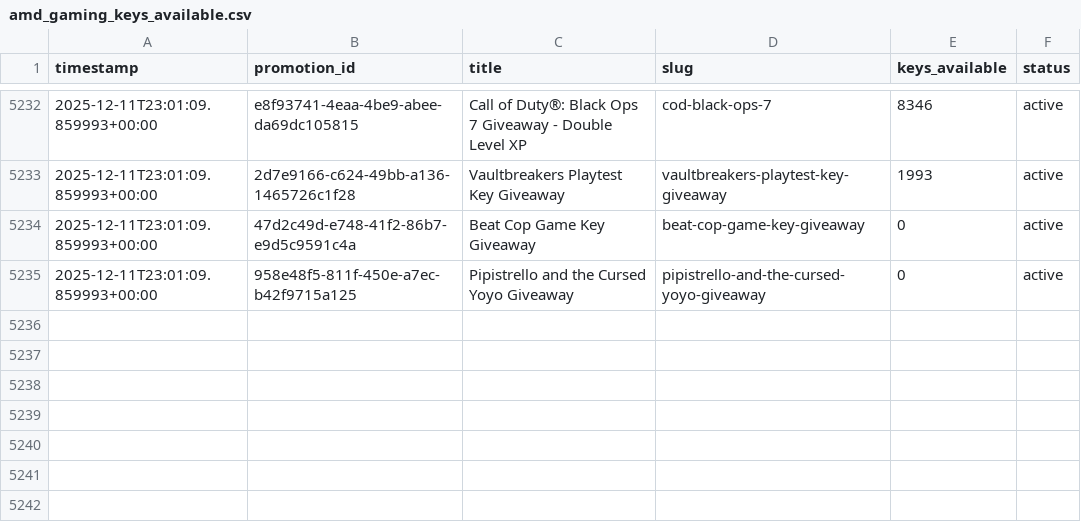
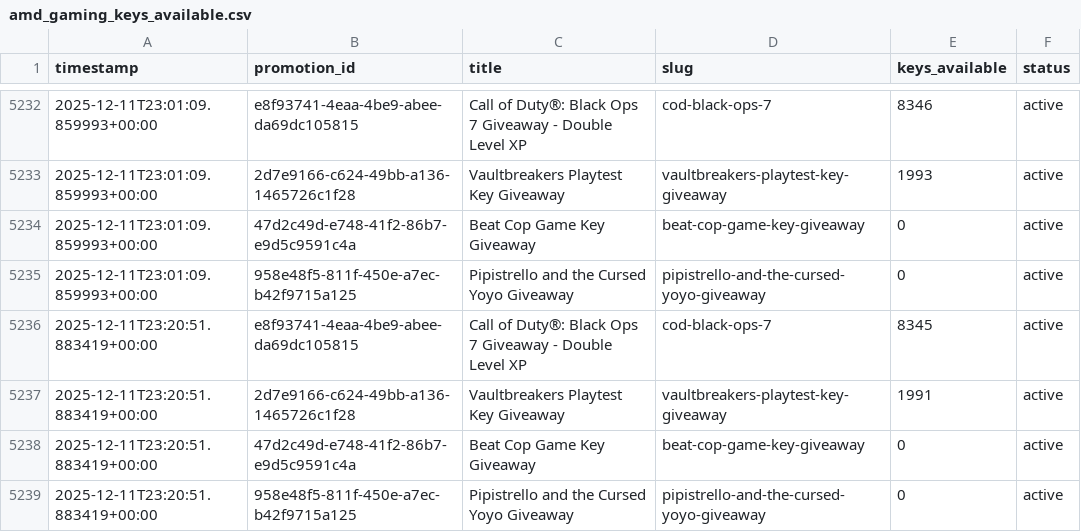
Before and after one commit to TheLovinator1/rss-feeds, a CSV file: pages/data/amd_gaming_keys_available.csv, drawn as a sheet; only a part is shown, gaps mark what is left out.

```diff
--- a/pages/data/amd_gaming_keys_available.csv
+++ b/pages/data/amd_gaming_keys_available.csv
@@ -5235 +5235,5 @@ timestamp,promotion_id,title,slug,keys_available,status
 2025-12-11T23:01:09.859993+00:00,958e48f5-811f-450e-a7ec-b42f9715a125,Pipistrello and the Cursed Yoyo Giveaway,pipistrello-and-the-cursed-yoyo-giveaway,0,active
+2025-12-11T23:20:51.883419+00:00,e8f93741-4eaa-4be9-abee-da69dc105815,Call of Duty®: Black Ops 7 Giveaway - Double Level XP,cod-black-ops-7,8345,active
+2025-12-11T23:20:51.883419+00:00,2d7e9166-c624-49bb-a136-1465726c1f28,Vaultbreakers Playtest Key Giveaway,vaultbreakers-playtest-key-giveaway,1991,active
+2025-12-11T23:20:51.883419+00:00,47d2c49d-e748-41f2-86b7-e9d5c9591c4a,Beat Cop Game Key Giveaway,beat-cop-game-key-giveaway,0,active
+2025-12-11T23:20:51.883419+00:00,958e48f5-811f-450e-a7ec-b42f9715a125,Pipistrello and the Cursed Yoyo Giveaway,pipistrello-and-the-cursed-yoyo-giveaway,0,active
```
Also changed, not shown: 2 other files.
